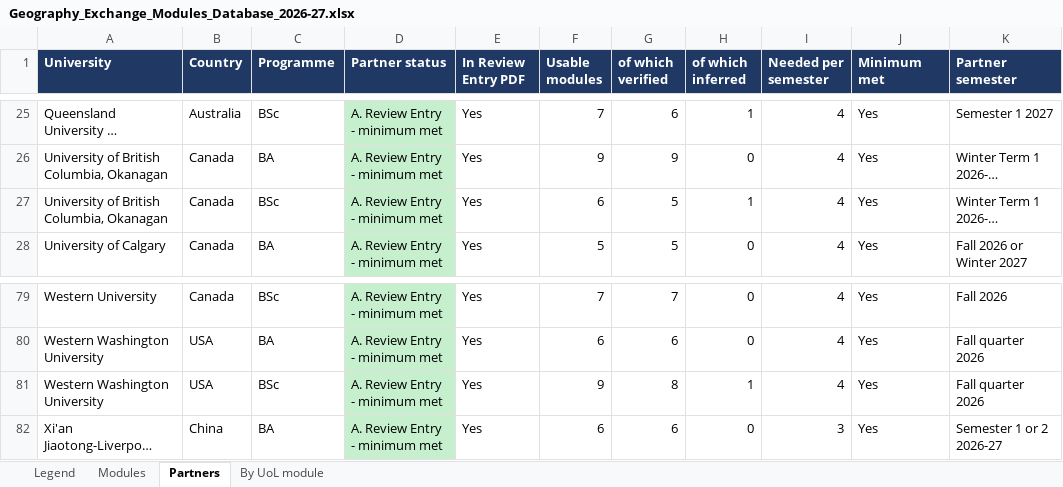
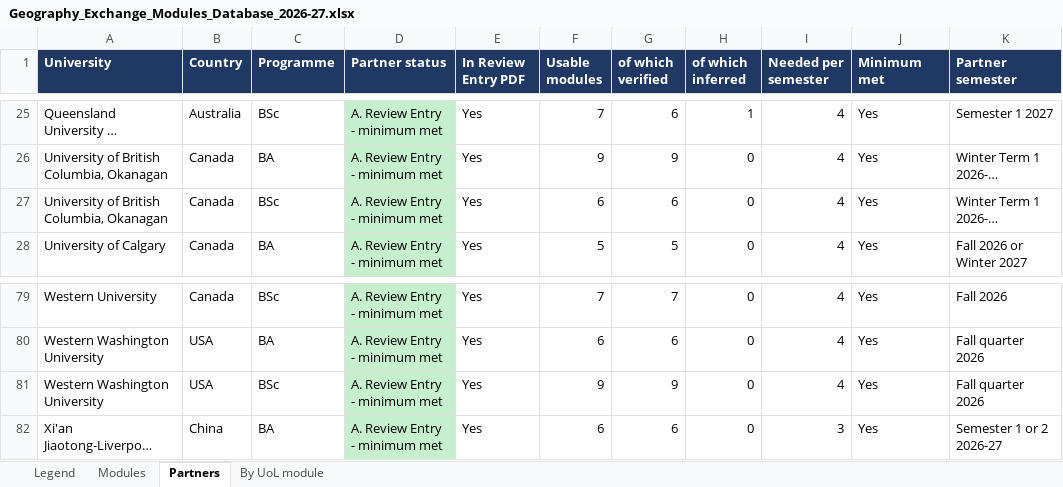
Before and after one commit to g-filomena/GeoMason-light, an Excel workbook: curriculum_mapping_2026-27/Geography_Exchange_Modules_Database_2026-27.xlsx, sheet Partners, drawn as a sheet; only a part is shown, gaps mark what is left out; long unchanged cells end in …; values as stored, in another font and other column widths than the file's, no borders; the diff names each change by its address in the sheet, - before the commit and + after, or states it on an @@ line.

```diff
--- a/curriculum_mapping_2026-27/Geography_Exchange_Modules_Database_2026-27.xlsx (sheet Partners)
+++ b/curriculum_mapping_2026-27/Geography_Exchange_Modules_Database_2026-27.xlsx (sheet Partners)
-G27 (of which verified): 5
+G27 (of which verified): 6
-H27 (of which inferred): 1
+H27 (of which inferred): 0
-G81 (of which verified): 8
+G81 (of which verified): 9
-H81 (of which inferred): 1
+H81 (of which inferred): 0
```
Also changed, not shown: sheet Modules, sheet By UoL module, curriculum_mapping_2026-27/20261013_CurriculumMapping_Geography.xlsx, curriculum_mapping_2026-27/CurriculumMapping_Geo_1_ReviewEntry_OK.xlsx.
